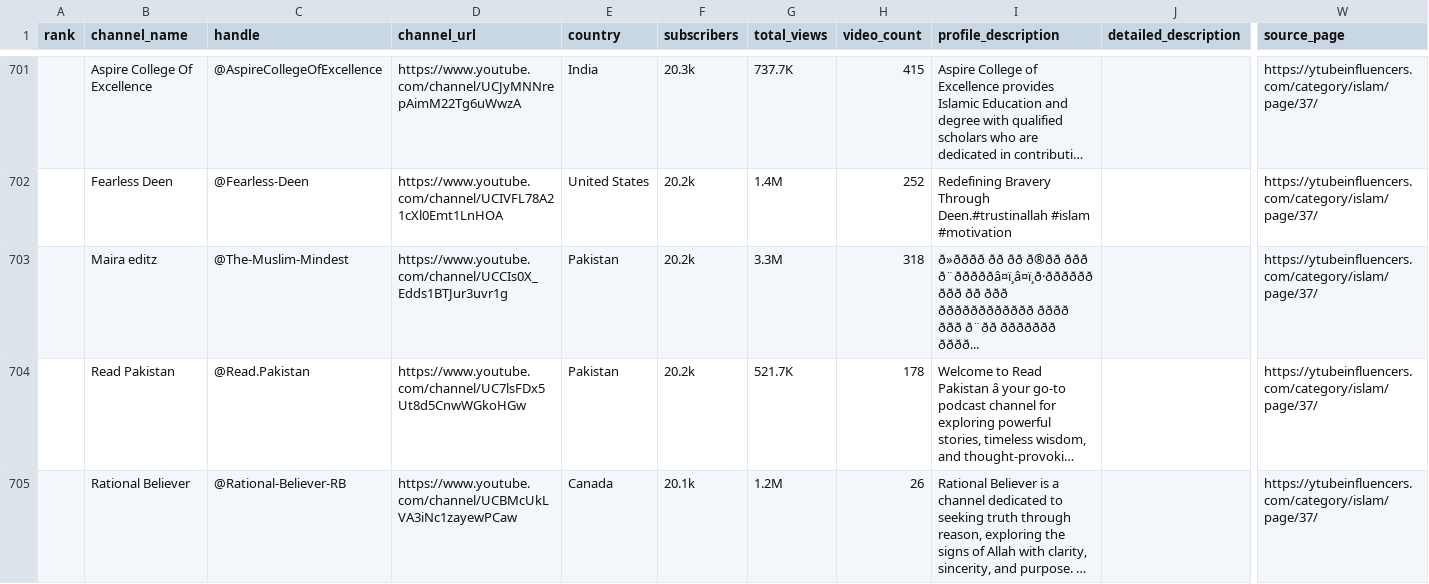
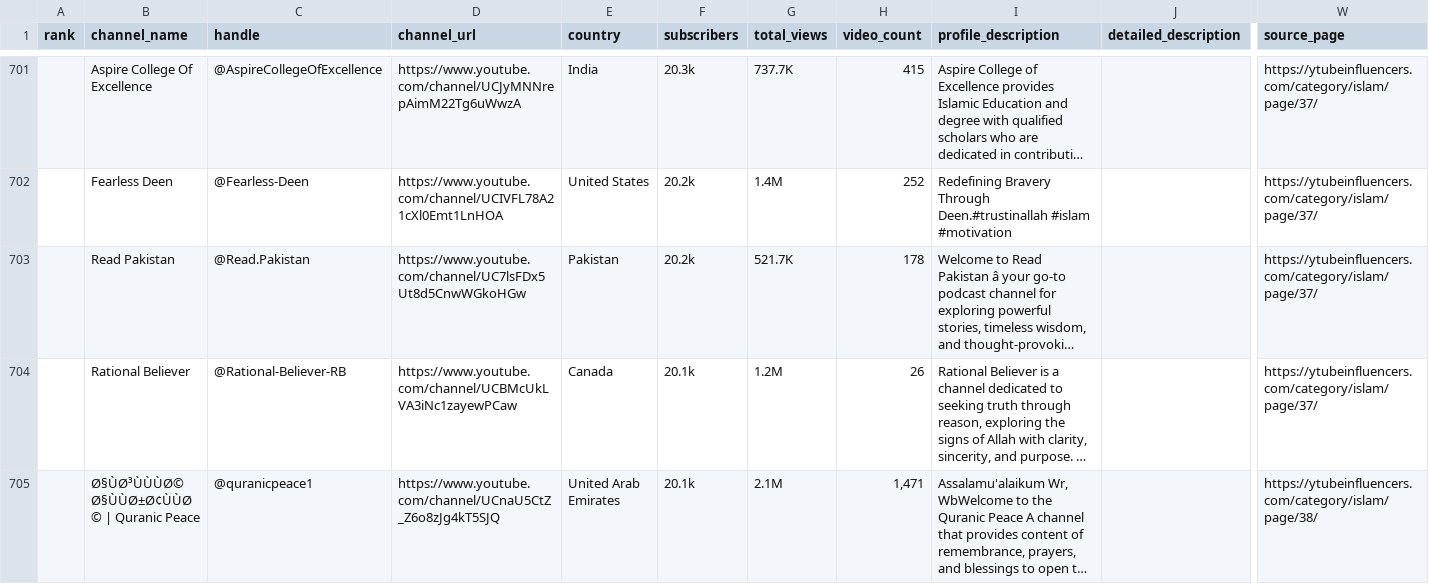
Before and after one commit to Siddiq2772/ilmo, a CSV file: islam_channels.csv, drawn as a sheet; only a part is shown, gaps mark what is left out; the shorter side is filled out with more unchanged rows; long unchanged cells end in …; rows hold the shown columns only; the diff names each change by its address in the sheet, - before the commit and + after, or states it on an @@ line.

```diff
--- a/islam_channels.csv
+++ b/islam_channels.csv
-row 703:  | Maira editz | @The-Muslim-Mindest | https://www.youtube.com/channel/UCCIs0X_Edds1BTJur3uvr1g | Pakistan | 20.2k | 3.3M | 318 | ð»ðððð ðð ðð ð®ðð ððð ð¨ðððððâ¤ï¸â¤ï¸ð·ðððððð ððð ðð ððð ðððððððððððð ðððð ððð ð¨ðð ððððððð ðððð... |  | https://ytubeinfluencers.com/category/islam/page/37/
```
Also changed, not shown: 5 other files.
